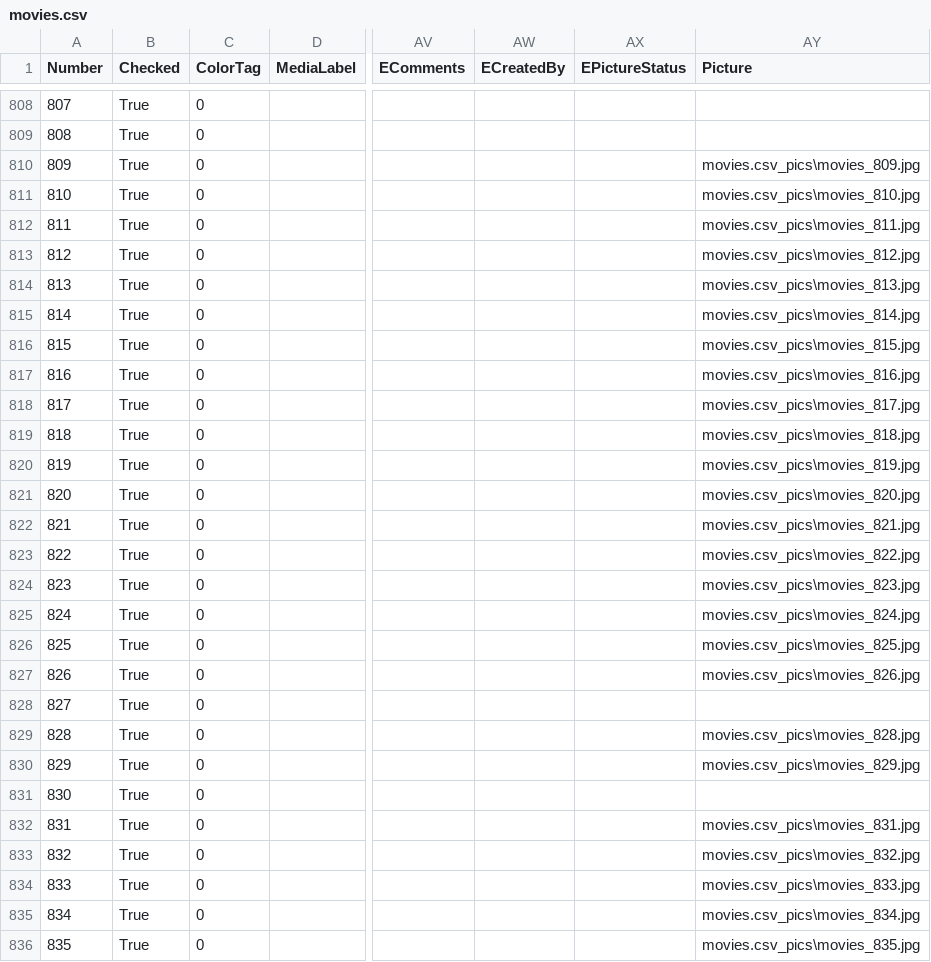
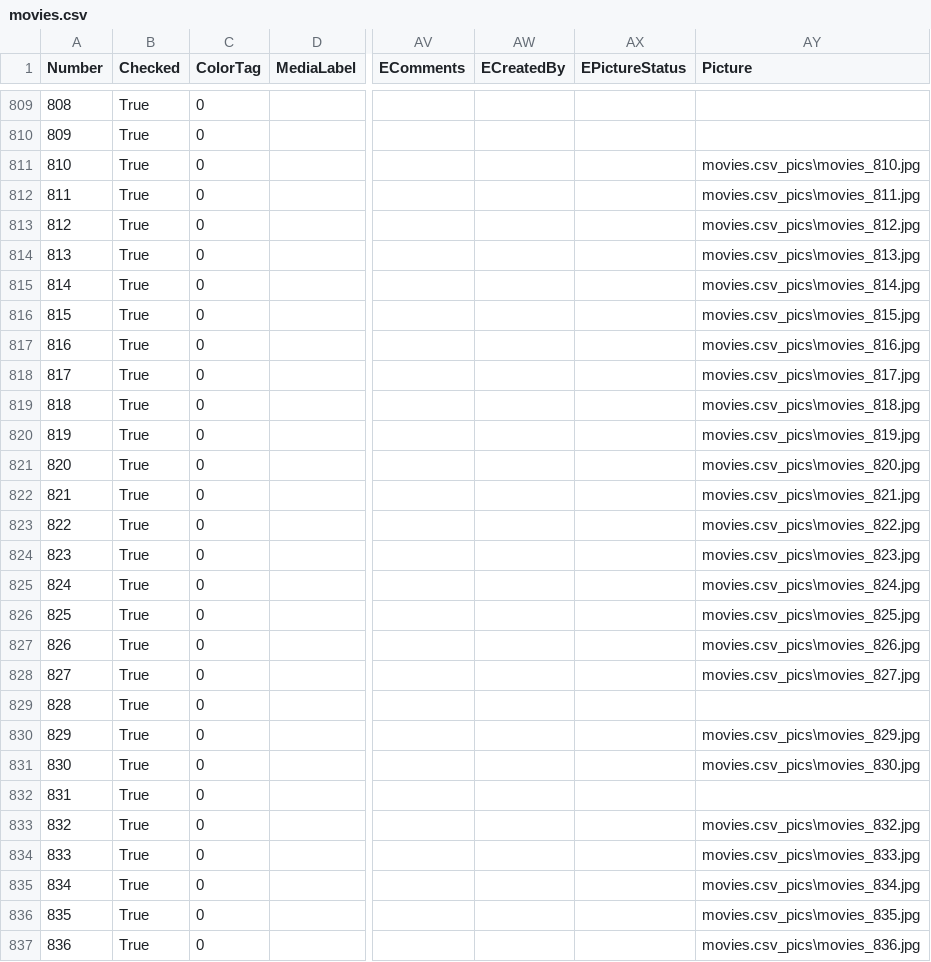
Before and after one commit to barto107/films, a CSV file: movies.csv, drawn as a sheet; only a part is shown, gaps mark what is left out; addresses are those after the commit; the diff covers the shown part only; the diff names each change by its address in the sheet, - before the commit and + after, or states it on an @@ line.

Commit message:
ok

```diff
--- a/movies.csv
+++ b/movies.csv
@@ column A (Number) renumbered from row 774 down @@
-AY811 (Picture): movies.csv_pics\movies_809.jpg
+AY811 (Picture): movies.csv_pics\movies_810.jpg
-AY812 (Picture): movies.csv_pics\movies_810.jpg
+AY812 (Picture): movies.csv_pics\movies_811.jpg
-AY813 (Picture): movies.csv_pics\movies_811.jpg
+AY813 (Picture): movies.csv_pics\movies_812.jpg
-AY814 (Picture): movies.csv_pics\movies_812.jpg
+AY814 (Picture): movies.csv_pics\movies_813.jpg
-AY815 (Picture): movies.csv_pics\movies_813.jpg
+AY815 (Picture): movies.csv_pics\movies_814.jpg
-AY816 (Picture): movies.csv_pics\movies_814.jpg
+AY816 (Picture): movies.csv_pics\movies_815.jpg
-AY817 (Picture): movies.csv_pics\movies_815.jpg
+AY817 (Picture): movies.csv_pics\movies_816.jpg
-AY818 (Picture): movies.csv_pics\movies_816.jpg
+AY818 (Picture): movies.csv_pics\movies_817.jpg
-AY819 (Picture): movies.csv_pics\movies_817.jpg
+AY819 (Picture): movies.csv_pics\movies_818.jpg
-AY820 (Picture): movies.csv_pics\movies_818.jpg
+AY820 (Picture): movies.csv_pics\movies_819.jpg
-AY821 (Picture): movies.csv_pics\movies_819.jpg
+AY821 (Picture): movies.csv_pics\movies_820.jpg
-AY822 (Picture): movies.csv_pics\movies_820.jpg
+AY822 (Picture): movies.csv_pics\movies_821.jpg
-AY823 (Picture): movies.csv_pics\movies_821.jpg
+AY823 (Picture): movies.csv_pics\movies_822.jpg
-AY824 (Picture): movies.csv_pics\movies_822.jpg
+AY824 (Picture): movies.csv_pics\movies_823.jpg
-AY825 (Picture): movies.csv_pics\movies_823.jpg
+AY825 (Picture): movies.csv_pics\movies_824.jpg
-AY826 (Picture): movies.csv_pics\movies_824.jpg
+AY826 (Picture): movies.csv_pics\movies_825.jpg
-AY827 (Picture): movies.csv_pics\movies_825.jpg
+AY827 (Picture): movies.csv_pics\movies_826.jpg
-AY828 (Picture): movies.csv_pics\movies_826.jpg
+AY828 (Picture): movies.csv_pics\movies_827.jpg
-AY830 (Picture): movies.csv_pics\movies_828.jpg
+AY830 (Picture): movies.csv_pics\movies_829.jpg
-AY831 (Picture): movies.csv_pics\movies_829.jpg
+AY831 (Picture): movies.csv_pics\movies_830.jpg
-AY833 (Picture): movies.csv_pics\movies_831.jpg
+AY833 (Picture): movies.csv_pics\movies_832.jpg
-AY834 (Picture): movies.csv_pics\movies_832.jpg
+AY834 (Picture): movies.csv_pics\movies_833.jpg
-AY835 (Picture): movies.csv_pics\movies_833.jpg
+AY835 (Picture): movies.csv_pics\movies_834.jpg
-AY836 (Picture): movies.csv_pics\movies_834.jpg
+AY836 (Picture): movies.csv_pics\movies_835.jpg
-AY837 (Picture): movies.csv_pics\movies_835.jpg
+AY837 (Picture): movies.csv_pics\movies_836.jpg
```
Also changed, not shown: 1 added row and 7 edited cells elsewhere in this file.
